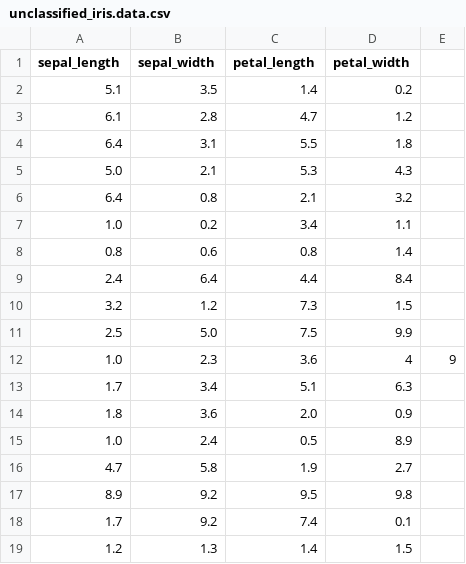
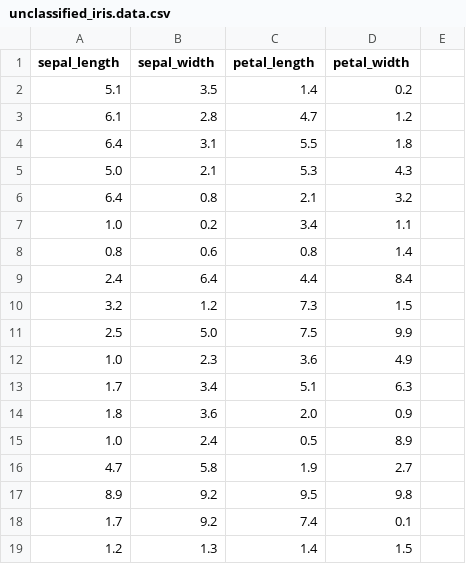
Before and after one commit to FelipeMarchiC/Python-Exercises, a CSV file: Works/Trab05/unclassified_iris.data.csv, drawn as a sheet.

Commit message:
Update unclassified_iris.data.csv

```diff
--- a/Works/Trab05/unclassified_iris.data.csv
+++ b/Works/Trab05/unclassified_iris.data.csv
@@ -11,3 +11,3 @@ sepal_length,sepal_width,petal_length,petal_width
 2.5,5.0,7.5,9.9
-1.0,2.3,3.6,4,9
+1.0,2.3,3.6,4.9
 1.7,3.4,5.1,6.3
```
